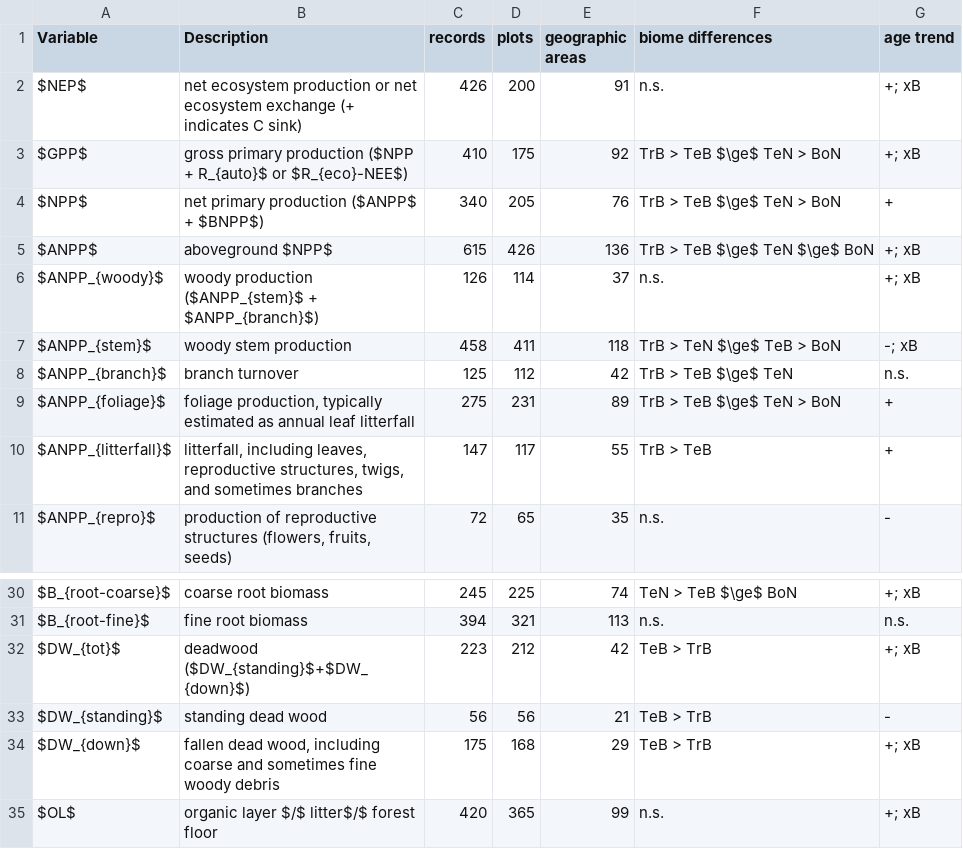
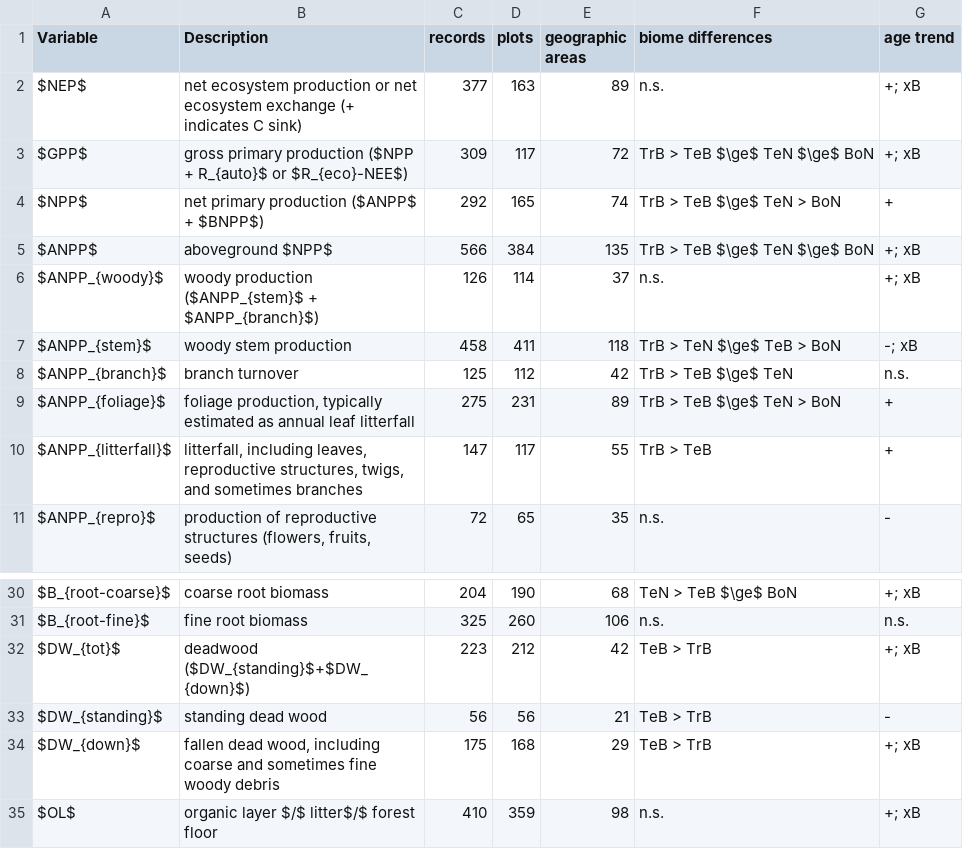
Before and after one commit to forc-db/ERL-review, a CSV file: manuscript/tables_figures/C_variables.csv, drawn as a sheet; only a part is shown, gaps mark what is left out; the diff covers the shown part only.

```diff
--- a/manuscript/tables_figures/C_variables.csv
+++ b/manuscript/tables_figures/C_variables.csv
@@ -1,6 +1,6 @@
 "Variable","Description","records","plots","geographic areas","biome differences","age trend"
-"$NEP$","net ecosystem production or net ecosystem exchange (+ indicates C sink)",426,200,91,"n.s.","+; xB"
-"$GPP$","gross primary production ($NPP + R_{auto}$ or $R_{eco}-NEE$)",410,175,92,"TrB > TeB $\ge$ TeN > BoN","+; xB"
-"$NPP$","net primary production ($ANPP$ + $BNPP$)",340,205,76,"TrB > TeB $\ge$ TeN > BoN","+"
-"$ANPP$","aboveground $NPP$",615,426,136,"TrB > TeB $\ge$ TeN $\ge$ BoN","+; xB"
+"$NEP$","net ecosystem production or net ecosystem exchange (+ indicates C sink)",377,163,89,"n.s.","+; xB"
+"$GPP$","gross primary production ($NPP + R_{auto}$ or $R_{eco}-NEE$)",309,117,72,"TrB > TeB $\ge$ TeN $\ge$ BoN","+; xB"
+"$NPP$","net primary production ($ANPP$ + $BNPP$)",292,165,74,"TrB > TeB $\ge$ TeN > BoN","+"
+"$ANPP$","aboveground $NPP$",566,384,135,"TrB > TeB $\ge$ TeN $\ge$ BoN","+; xB"
 "$ANPP_{woody}$","woody production ($ANPP_{stem}$ + $ANPP_{branch}$)",126,114,37,"n.s.","+; xB"
@@ -30,3 +30,3 @@
-"$B_{root-coarse}$","coarse root biomass ",245,225,74,"TeN > TeB $\ge$ BoN","+; xB"
-"$B_{root-fine}$","fine root biomass ",394,321,113,"n.s.","n.s."
+"$B_{root-coarse}$","coarse root biomass ",204,190,68,"TeN > TeB $\ge$ BoN","+; xB"
+"$B_{root-fine}$","fine root biomass ",325,260,106,"n.s.","n.s."
 "$DW_{tot}$","deadwood ($DW_{standing}$+$DW_{down}$)",223,212,42,"TeB > TrB","+; xB"
@@ -34,2 +34,2 @@
 "$DW_{down}$","fallen dead wood, including coarse and sometimes fine woody debris",175,168,29,"TeB > TrB","+; xB"
-"$OL$","organic layer $/$ litter$/$ forest floor",420,365,99,"n.s.","+; xB"
+"$OL$","organic layer $/$ litter$/$ forest floor",410,359,98,"n.s.","+; xB"
```
Also changed, not shown: 34 edited cells elsewhere in this file, manuscript/tables_figures/Biomes_n_records_variables_of_interest.csv, manuscript/tables_figures/SI_age_trend_model_summaries.csv, 4 other files.
